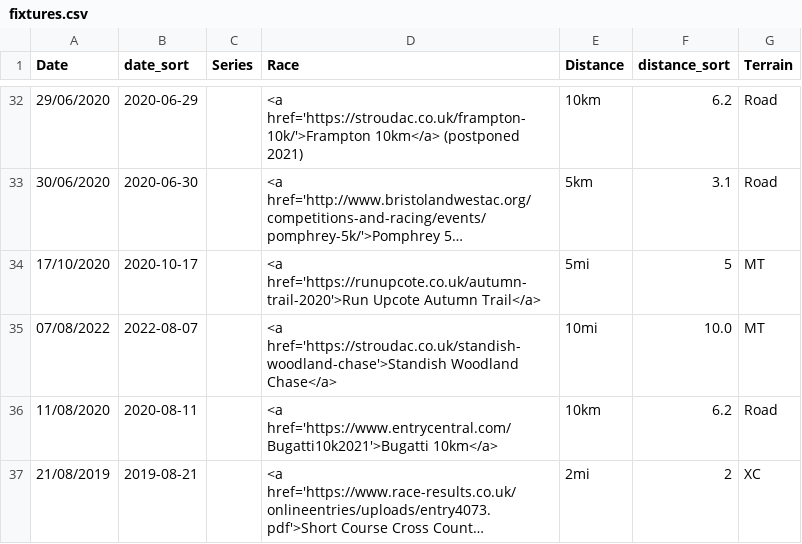
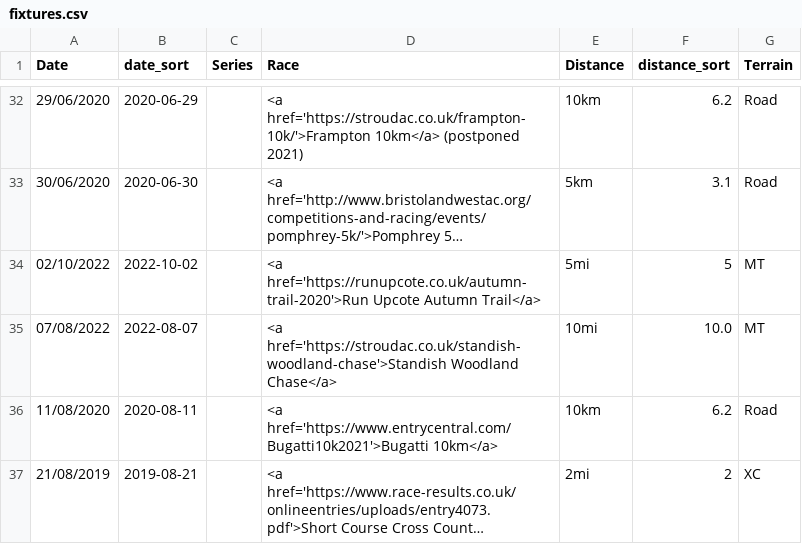
Before and after one commit to CLCStriders/striders, a CSV file: _data/fixtures.csv, drawn as a sheet; only a part is shown, gaps mark what is left out; long unchanged cells end in …; the diff names each change by its address in the sheet, - before the commit and + after, or states it on an @@ line.

Commit message:
Update fixtures.csv

```diff
--- a/_data/fixtures.csv
+++ b/_data/fixtures.csv
-A34 (Date): 17/10/2020
+A34 (Date): 02/10/2022
-B34 (date_sort): 2020-10-17
+B34 (date_sort): 2022-10-02
```
